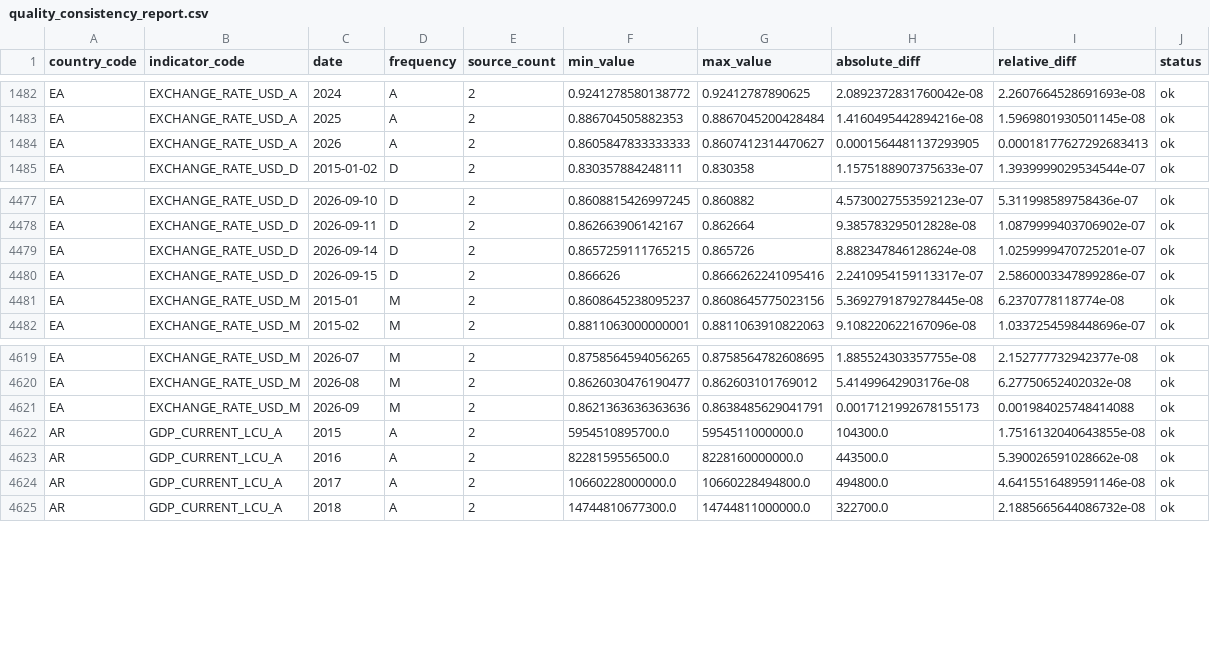
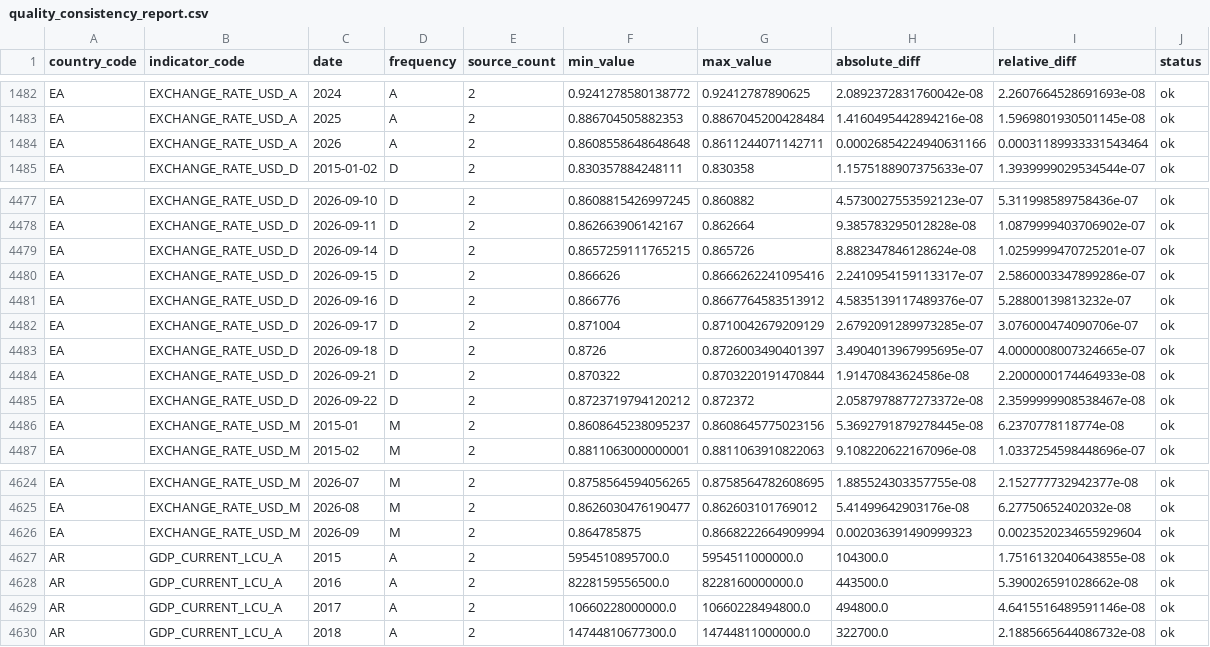
Before and after one commit to tianhaonan510-spec/EconAtlas, a CSV file: data_clean/quality_consistency_report.csv, drawn as a sheet; only a part is shown, gaps mark what is left out.

```diff
--- a/data_clean/quality_consistency_report.csv
+++ b/data_clean/quality_consistency_report.csv
@@ -1483,3 +1483,3 @@ EA,EXCHANGE_RATE_USD_A,2024,A,2,0.9241278580138772,0.92412787890625,2.0892372831
 EA,EXCHANGE_RATE_USD_A,2025,A,2,0.886704505882353,0.8867045200428484,1.4160495442894216e-08,1.5969801930501145e-08,ok
-EA,EXCHANGE_RATE_USD_A,2026,A,2,0.8605847833333333,0.8607412314470627,0.0001564481137293905,0.00018177627292683413,ok
+EA,EXCHANGE_RATE_USD_A,2026,A,2,0.8608558648648648,0.8611244071142711,0.00026854224940631166,0.00031189933331543464,ok
 EA,EXCHANGE_RATE_USD_D,2015-01-02,D,2,0.830357884248111,0.830358,1.1575188907375633e-07,1.3939999029534544e-07,ok
@@ -4480,2 +4480,7 @@ EA,EXCHANGE_RATE_USD_D,2026-09-14,D,2,0.8657259111765215,0.865726,8.882347846128
 EA,EXCHANGE_RATE_USD_D,2026-09-15,D,2,0.866626,0.8666262241095416,2.2410954159113317e-07,2.5860003347899286e-07,ok
+EA,EXCHANGE_RATE_USD_D,2026-09-16,D,2,0.866776,0.8667764583513912,4.5835139117489376e-07,5.28800139813232e-07,ok
+EA,EXCHANGE_RATE_USD_D,2026-09-17,D,2,0.871004,0.8710042679209129,2.6792091289973285e-07,3.076000474090706e-07,ok
+EA,EXCHANGE_RATE_USD_D,2026-09-18,D,2,0.8726,0.8726003490401397,3.4904013967995695e-07,4.0000008007324665e-07,ok
+EA,EXCHANGE_RATE_USD_D,2026-09-21,D,2,0.870322,0.8703220191470844,1.91470843624586e-08,2.2000000174464933e-08,ok
+EA,EXCHANGE_RATE_USD_D,2026-09-22,D,2,0.8723719794120212,0.872372,2.0587978877273372e-08,2.3599999908538467e-08,ok
 EA,EXCHANGE_RATE_USD_M,2015-01,M,2,0.8608645238095237,0.8608645775023156,5.3692791879278445e-08,6.2370778118774e-08,ok
@@ -4620,3 +4625,3 @@ EA,EXCHANGE_RATE_USD_M,2026-07,M,2,0.8758564594056265,0.8758564782608695,1.88552
 EA,EXCHANGE_RATE_USD_M,2026-08,M,2,0.8626030476190477,0.862603101769012,5.41499642903176e-08,6.27750652402032e-08,ok
-EA,EXCHANGE_RATE_USD_M,2026-09,M,2,0.8621363636363636,0.8638485629041791,0.0017121992678155173,0.001984025748414088,ok
+EA,EXCHANGE_RATE_USD_M,2026-09,M,2,0.864785875,0.8668222664909994,0.002036391490999323,0.0023520234655929604,ok
 AR,GDP_CURRENT_LCU_A,2015,A,2,5954510895700.0,5954511000000.0,104300.0,1.7516132040643855e-08,ok
```
Also changed, not shown: audit/country_audit.csv, audit/country_indicator_matrix.csv, 24 other files.
